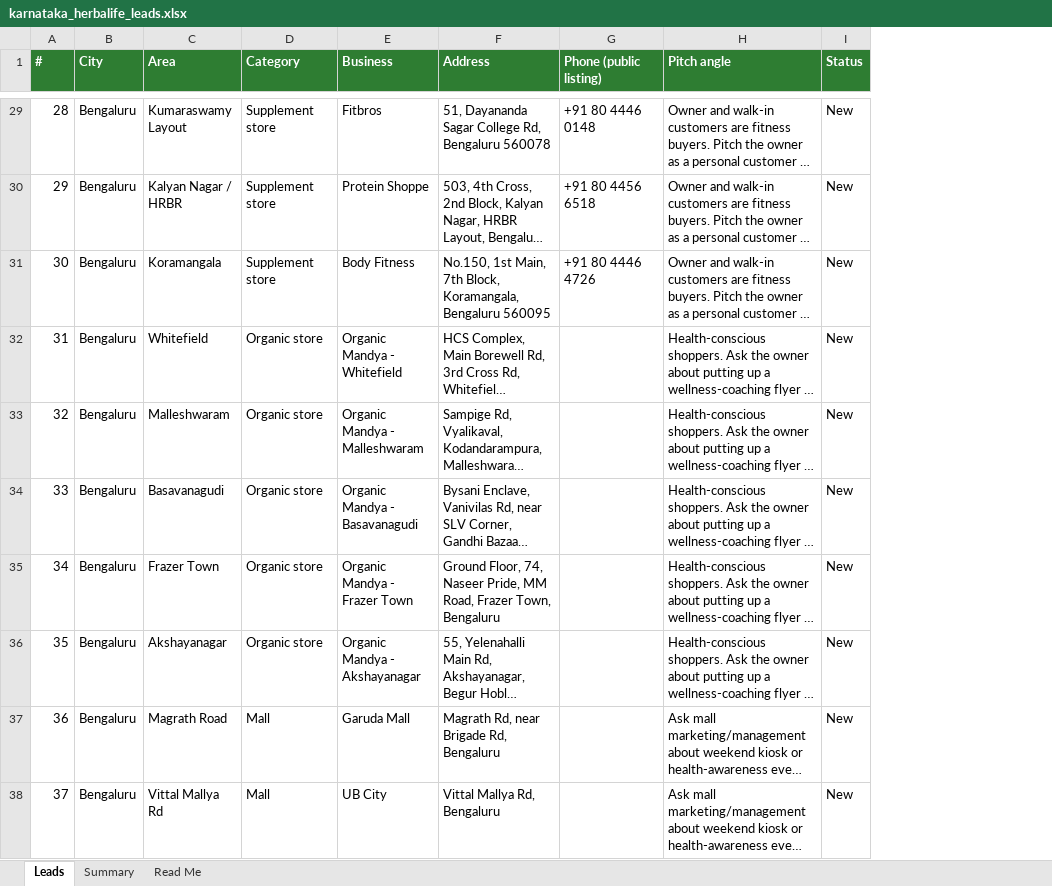
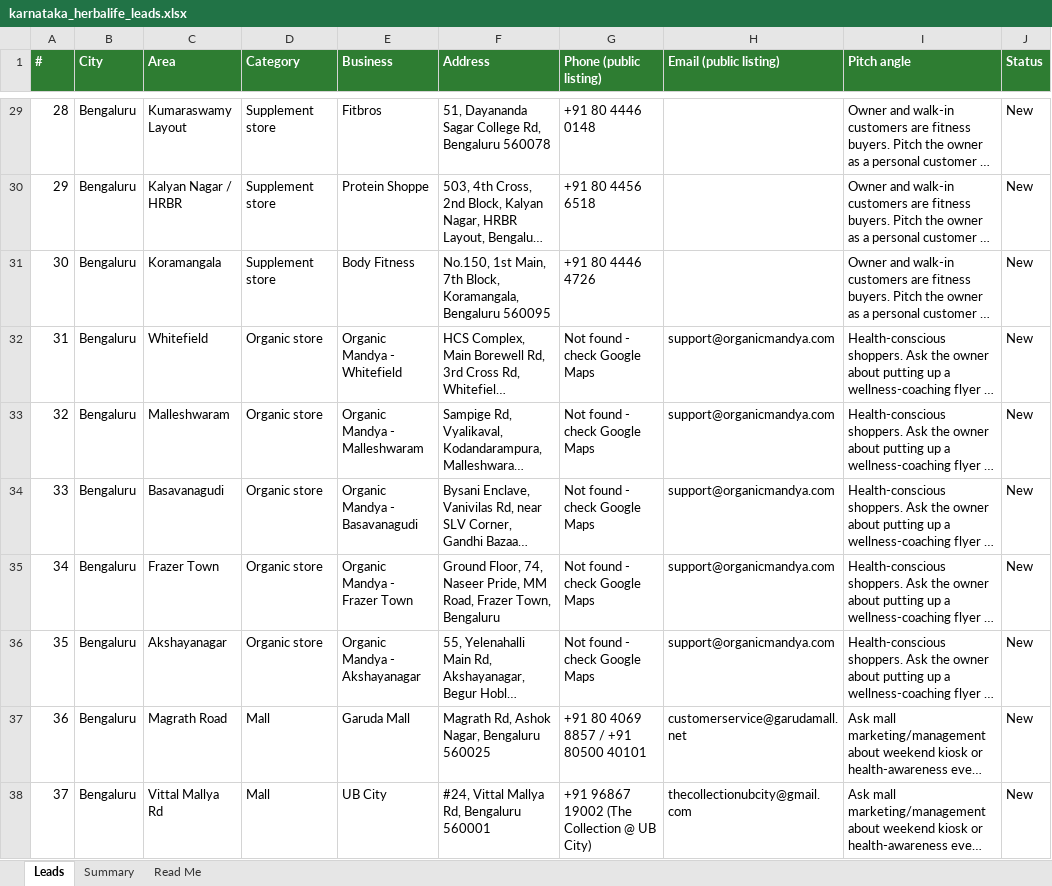
Before and after one commit to DIVI-AgentEmpire/DIVI-STUDIO, an Excel workbook: karnataka_herbalife_leads.xlsx, sheet Leads, drawn as a sheet; only a part is shown, gaps mark what is left out; long unchanged cells end in …; values as stored, in another font and other column widths than the file's, no borders; the diff covers the shown part only; the diff names each change by its address in the sheet, - before the commit and + after, or states it on an @@ line.

```diff
--- a/karnataka_herbalife_leads.xlsx (sheet Leads)
+++ b/karnataka_herbalife_leads.xlsx (sheet Leads)
+column H (Email (public listing)), rows 32-38: support@organicmandya.com | support@organicmandya.com | support@organicmandya.com | support@organicmandya.com | support@organicmandya.com | customerservice@garudamall.net | thecollectionubcity@gmail.com
-G32:G36 (Phone (public listing)): (empty)
+G32:G36 (Phone (public listing)): Not found - check Google Maps
-F37 (Address): Magrath Rd, near Brigade Rd, Bengaluru
+F37 (Address): Magrath Rd, Ashok Nagar, Bengaluru 560025
-G37 (Phone (public listing)): (empty)
+G37 (Phone (public listing)): +91 80 4069 8857 / +91 80500 40101
-F38 (Address): Vittal Mallya Rd, Bengaluru
+F38 (Address): #24, Vittal Mallya Rd, Bengaluru 560001
-G38 (Phone (public listing)): (empty)
+G38 (Phone (public listing)): +91 96867 19002 (The Collection @ UB City)
```
Also changed, not shown: 3 added rows and 60 edited cells elsewhere in this sheet, sheet Summary, sheet Read Me.
